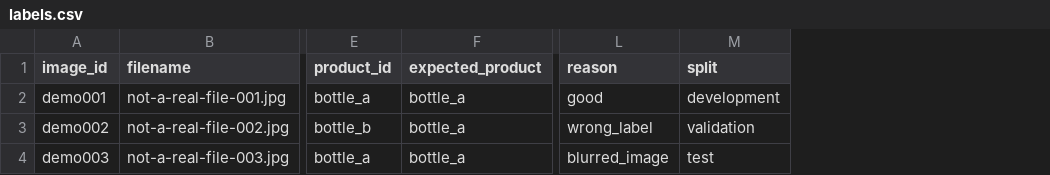
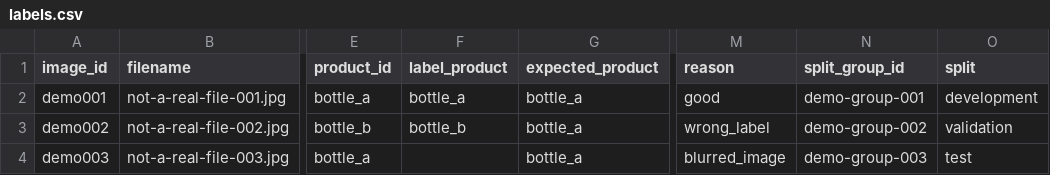
Before and after one commit to Mekmai4234/Image-Processing-MiniProject, a CSV file: examples/labels.csv, drawn as a sheet; only a part is shown, gaps mark what is left out; the diff names each change by its address in the sheet, - before the commit and + after, or states it on an @@ line.

```diff
--- a/examples/labels.csv
+++ b/examples/labels.csv
+column F (label_product), rows 2-3: bottle_a | bottle_b
+column N (split_group_id), rows 2-4: demo-group-001 | demo-group-002 | demo-group-003
```
Also changed, not shown: 35 other files.
